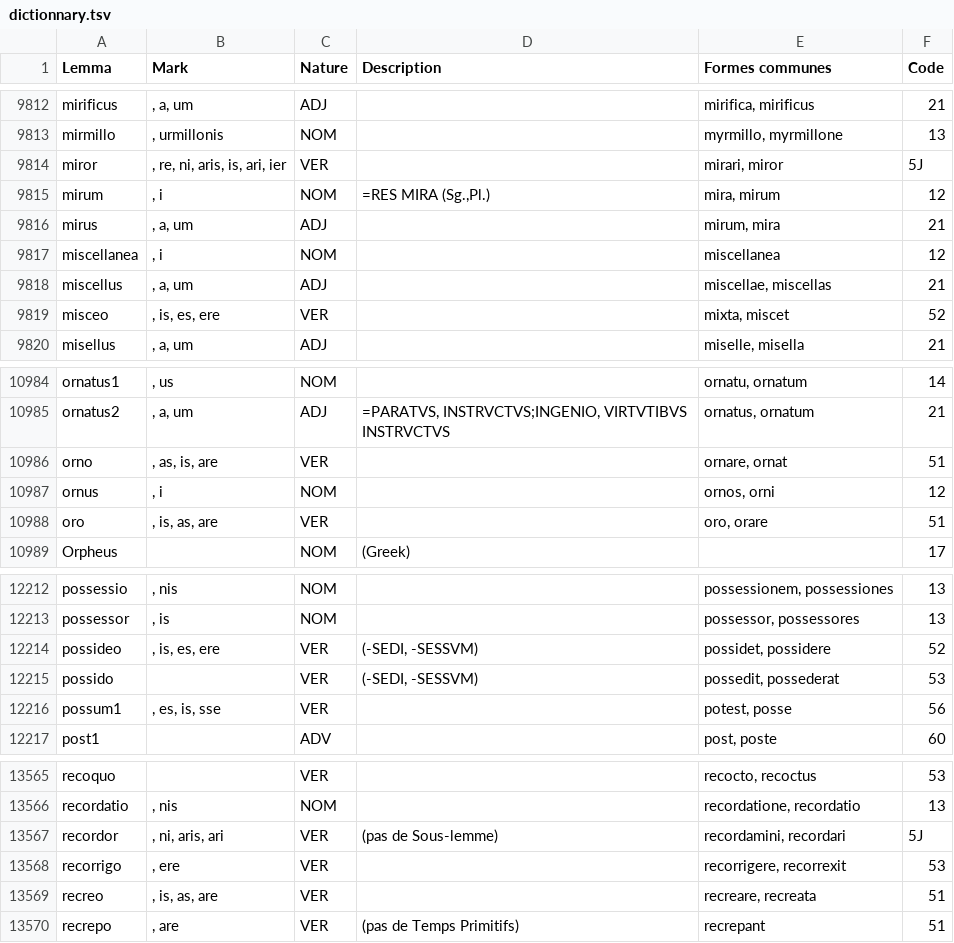
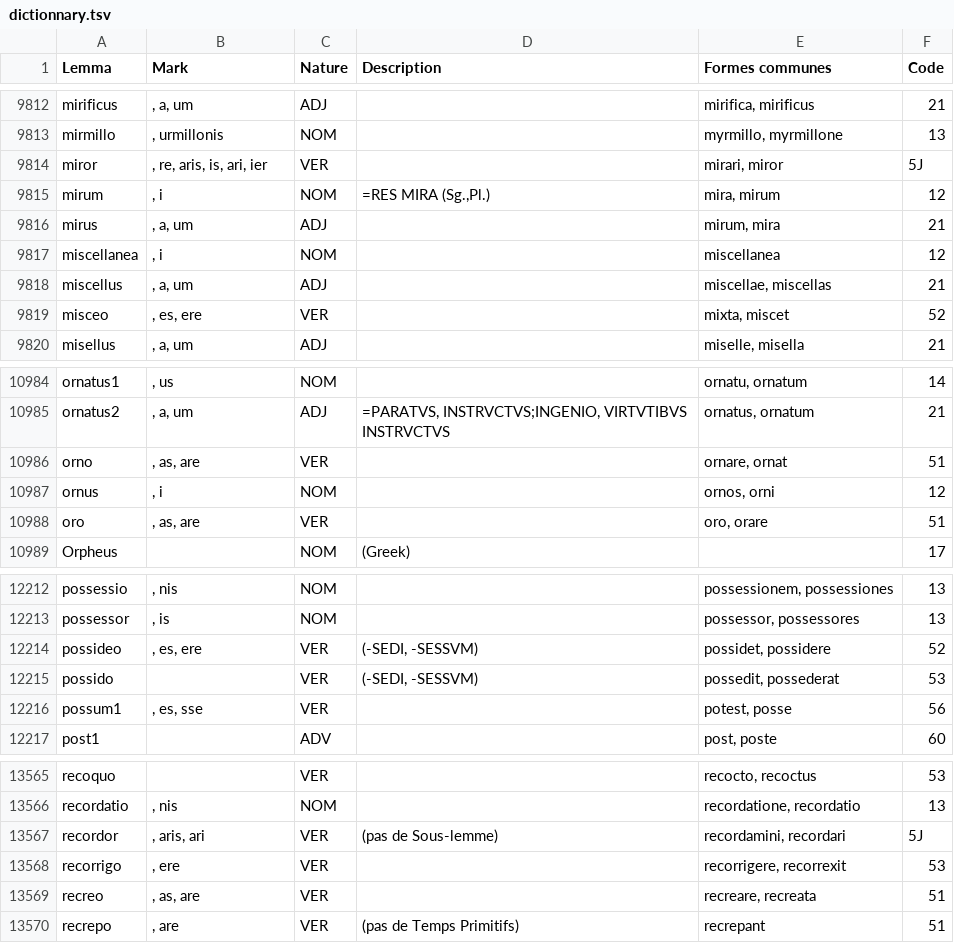
Before and after one commit to lascivaroma/forcellini-lemmas, a TSV file: dictionnary.tsv, drawn as a sheet; only a part is shown, gaps mark what is left out; the diff covers the shown part only.

```diff
--- a/dictionnary.tsv
+++ b/dictionnary.tsv
@@ -9813,3 +9813,3 @@ mirificus	, a, um	ADJ	 	mirifica, mirificus	21
 mirmillo	, urmillonis	NOM	 	myrmillo, myrmillone	13
-miror	, re, ni, aris, is, ari, ier	VER	 	mirari, miror	5J
+miror	, re, aris, is, ari, ier	VER	 	mirari, miror	5J
 mirum	, i	NOM	 =RES MIRA (Sg.,Pl.) 	mira, mirum	12
@@ -9818,3 +9818,3 @@ miscellanea	, i	NOM	 	miscellanea	12
 miscellus	, a, um	ADJ	 	miscellae, miscellas	21
-misceo	, is, es, ere	VER	 	mixta, miscet	52
+misceo	, es, ere	VER	 	mixta, miscet	52
 misellus	, a, um	ADJ	 	miselle, misella	21
@@ -10985,5 +10985,5 @@ ornatus1	, us	NOM	 	ornatu, ornatum	14
 ornatus2	, a, um	ADJ	 =PARATVS, INSTRVCTVS;INGENIO, VIRTVTIBVS INSTRVCTVS 	ornatus, ornatum	21
-orno	, as, is, are	VER	 	ornare, ornat	51
+orno	, as, are	VER	 	ornare, ornat	51
 ornus	, i	NOM	 	ornos, orni	12
-oro	, is, as, are	VER	 	oro, orare	51
+oro	, as, are	VER	 	oro, orare	51
 Orpheus		NOM	 (Greek)		17
@@ -12213,5 +12213,5 @@ possessio	, nis	NOM	 	possessionem, possessiones	13
 possessor	, is	NOM	 	possessor, possessores	13
-possideo	, is, es, ere	VER	 (-SEDI, -SESSVM) 	possidet, possidere	52
+possideo	, es, ere	VER	 (-SEDI, -SESSVM) 	possidet, possidere	52
 possido		VER	 (-SEDI, -SESSVM) 	possedit, possederat	53
-possum1	, es, is, sse	VER	 	potest, posse	56
+possum1	, es, sse	VER	 	potest, posse	56
 post1		ADV	 	post, poste	60
@@ -13566,5 +13566,5 @@ recoquo		VER	 	recocto, recoctus	53
 recordatio	, nis	NOM	 	recordatione, recordatio	13
-recordor	, ni, aris, ari	VER	 (pas de Sous-lemme) 	recordamini, recordari	5J
+recordor	, aris, ari	VER	 (pas de Sous-lemme) 	recordamini, recordari	5J
 recorrigo	, ere	VER	 	recorrigere, recorrexit	53
-recreo	, is, as, are	VER	 	recreare, recreata	51
+recreo	, as, are	VER	 	recreare, recreata	51
 recrepo	, are	VER	 (pas de Temps Primitifs) 	recrepant	51
```
Also changed, not shown: 159 edited cells elsewhere in this file.
